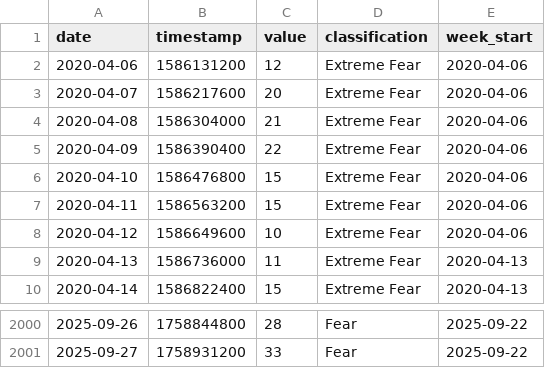
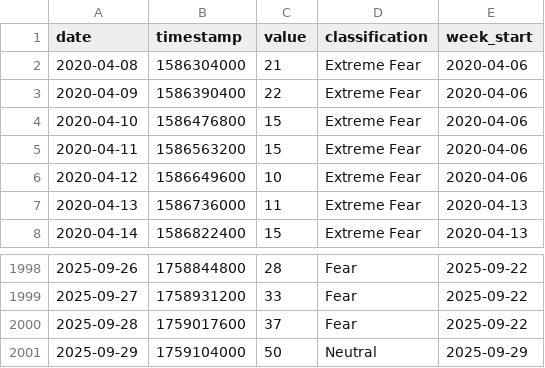
Before and after one commit to louisleech10/quantitative_trading_system, a CSV file: market_data/fear_greed_daily_cache.csv, drawn as a sheet; only a part is shown, gaps mark what is left out.

```diff
--- a/market_data/fear_greed_daily_cache.csv
+++ b/market_data/fear_greed_daily_cache.csv
@@ -1,4 +1,2 @@
 date,timestamp,value,classification,week_start
-2020-04-06,1586131200,12,Extreme Fear,2020-04-06
-2020-04-07,1586217600,20,Extreme Fear,2020-04-06
 2020-04-08,1586304000,21,Extreme Fear,2020-04-06
@@ -2001 +1999,3 @@ date,timestamp,value,classification,week_start
 2025-09-27,1758931200,33,Fear,2025-09-22
+2025-09-28,1759017600,37,Fear,2025-09-22
+2025-09-29,1759104000,50,Neutral,2025-09-29
```
Also changed, not shown: market_data/fear_greed_weekly_cache.csv, 7 other files.
